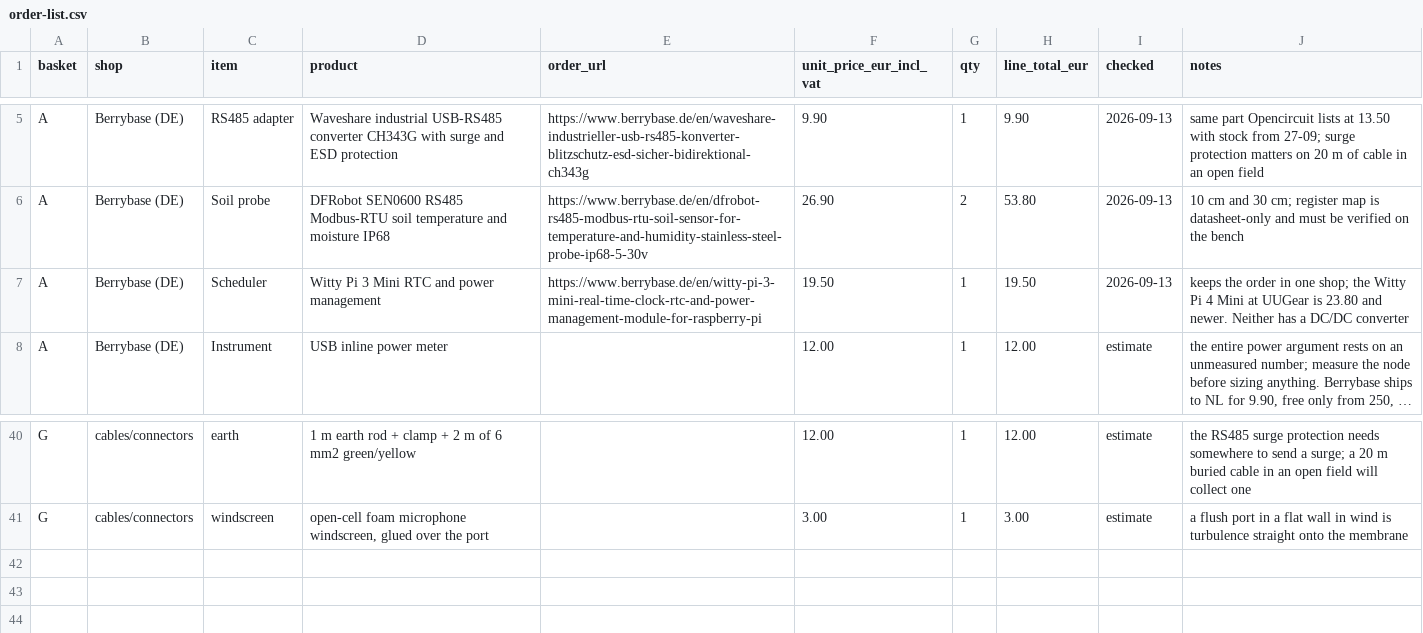
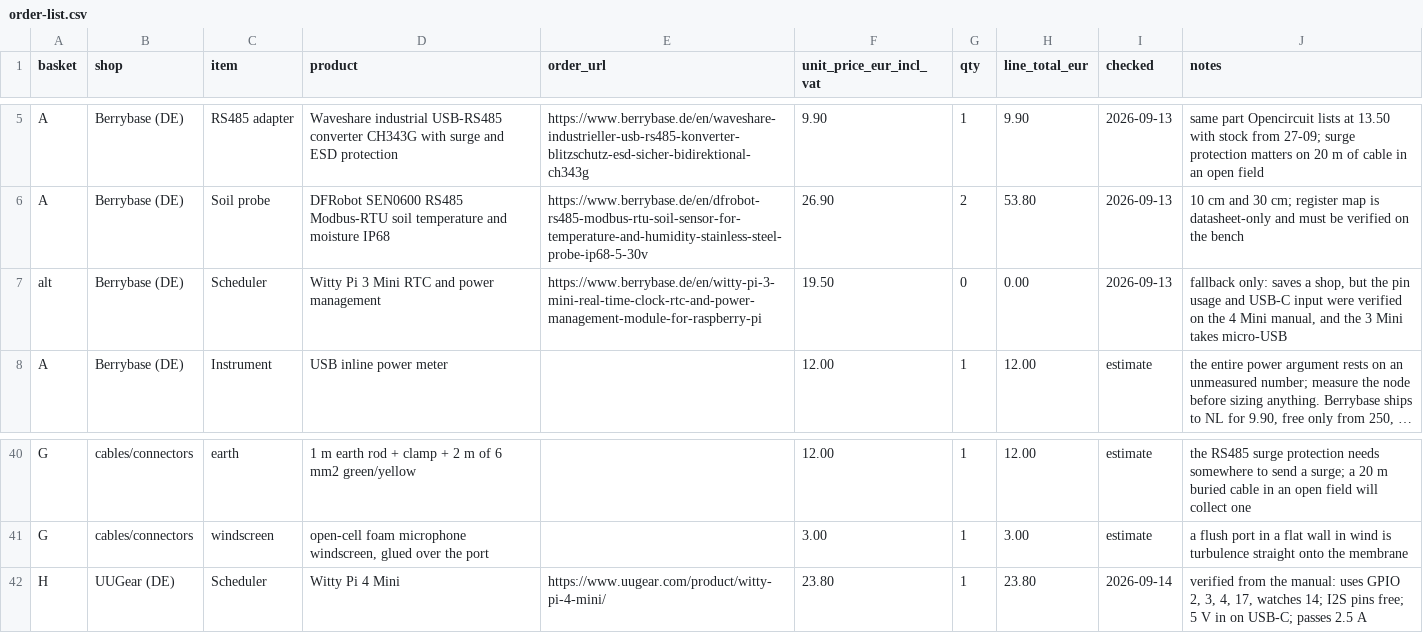
Before and after one commit to oncra/life, a CSV file: kit/order-list.csv, drawn as a sheet; only a part is shown, gaps mark what is left out; long unchanged cells end in …; the diff names each change by its address in the sheet, - before the commit and + after, or states it on an @@ line.

Commit message:
Order list: Witty Pi 4 Mini from UUGear, the board the pin check was done on

```diff
--- a/kit/order-list.csv
+++ b/kit/order-list.csv
-A7 (basket): A
+A7 (basket): alt
-G7 (qty): 1
+G7 (qty): 0
-H7 (line_total_eur): 19.50
+H7 (line_total_eur): 0.00
-J7 (notes): keeps the order in one shop; the Witty Pi 4 Mini at UUGear is 23.80 and newer. Neither has a DC/DC converter
+J7 (notes): fallback only: saves a shop, but the pin usage and USB-C input were verified on the 4 Mini manual, and the 3 Mini takes micro-USB
+row 42: H | UUGear (DE) | Scheduler | Witty Pi 4 Mini | https://www.uugear.com/product/witty-pi-4-mini/ | 23.80 | 1 | 23.80 | 2026-09-14 | verified from the manual: uses GPIO 2, 3, 4, 17, watches 14; I2S pins free; 5 V in on USB-C; passes 2.5 A
```
